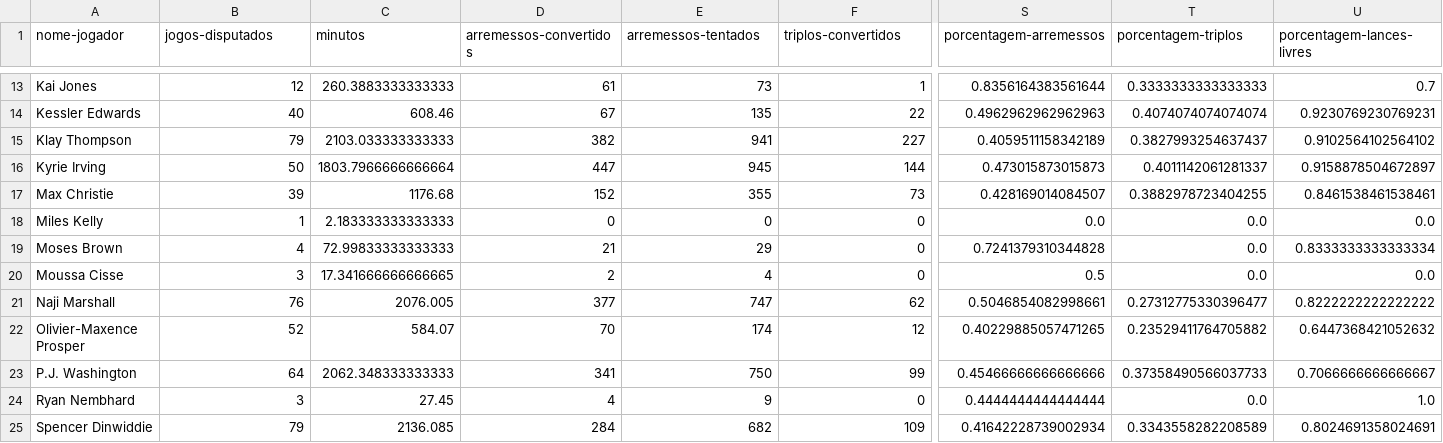
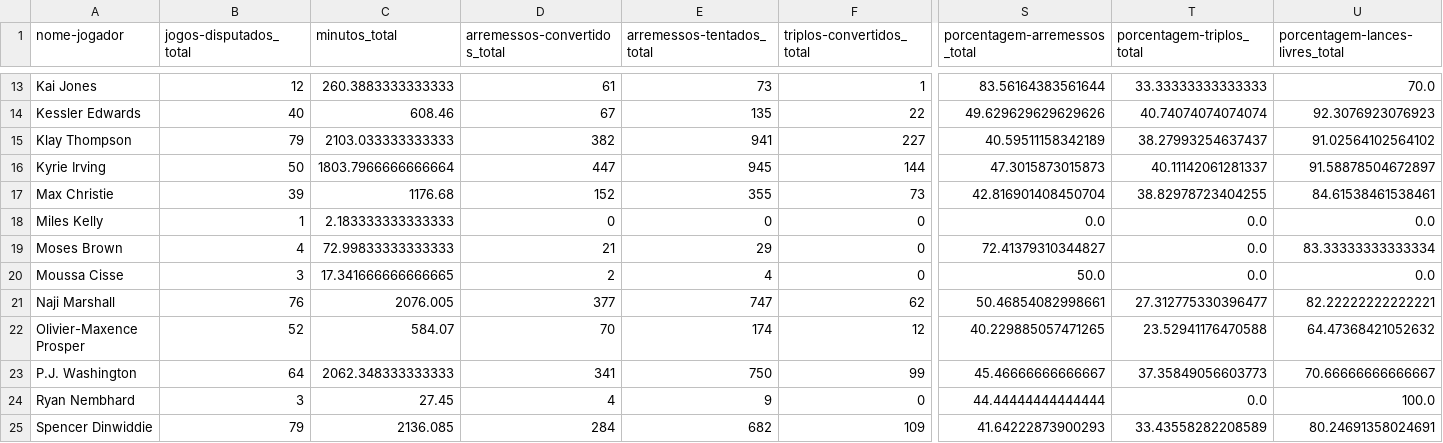
Before and after one commit to gison-vilaca/atividade1-parte1-gison, a CSV file: data/interim/dal-players-total-somado.csv, drawn as a sheet; only a part is shown, gaps mark what is left out; the diff covers the shown part only; the diff names each change by its address in the sheet, - before the commit and + after, or states it on an @@ line.

```diff
--- a/data/interim/dal-players-total-somado.csv
+++ b/data/interim/dal-players-total-somado.csv
-B1: jogos-disputados
+B1: jogos-disputados_total
-C1: minutos
+C1: minutos_total
-D1: arremessos-convertidos
+D1: arremessos-convertidos_total
-E1: arremessos-tentados
+E1: arremessos-tentados_total
-F1: triplos-convertidos
+F1: triplos-convertidos_total
-S1: porcentagem-arremessos
+S1: porcentagem-arremessos_total
-T1: porcentagem-triplos
+T1: porcentagem-triplos_total
-U1: porcentagem-lances-livres
+U1: porcentagem-lances-livres_total
-S13 (porcentagem-arremessos_total): 0.8356164383561644
+S13 (porcentagem-arremessos_total): 83.56164383561644
-T13 (porcentagem-triplos_total): 0.3333333333333333
+T13 (porcentagem-triplos_total): 33.33333333333333
-U13 (porcentagem-lances-livres_total): 0.7
+U13 (porcentagem-lances-livres_total): 70.0
-S14 (porcentagem-arremessos_total): 0.4962962962962963
+S14 (porcentagem-arremessos_total): 49.629629629629626
-T14 (porcentagem-triplos_total): 0.4074074074074074
+T14 (porcentagem-triplos_total): 40.74074074074074
-U14 (porcentagem-lances-livres_total): 0.9230769230769231
+U14 (porcentagem-lances-livres_total): 92.3076923076923
-S15 (porcentagem-arremessos_total): 0.4059511158342189
+S15 (porcentagem-arremessos_total): 40.59511158342189
-T15 (porcentagem-triplos_total): 0.3827993254637437
+T15 (porcentagem-triplos_total): 38.27993254637437
-U15 (porcentagem-lances-livres_total): 0.9102564102564102
+U15 (porcentagem-lances-livres_total): 91.02564102564102
-S16 (porcentagem-arremessos_total): 0.473015873015873
+S16 (porcentagem-arremessos_total): 47.3015873015873
-T16 (porcentagem-triplos_total): 0.4011142061281337
+T16 (porcentagem-triplos_total): 40.11142061281337
-U16 (porcentagem-lances-livres_total): 0.9158878504672897
+U16 (porcentagem-lances-livres_total): 91.58878504672897
-S17 (porcentagem-arremessos_total): 0.428169014084507
+S17 (porcentagem-arremessos_total): 42.816901408450704
-T17 (porcentagem-triplos_total): 0.3882978723404255
+T17 (porcentagem-triplos_total): 38.82978723404255
-U17 (porcentagem-lances-livres_total): 0.8461538461538461
+U17 (porcentagem-lances-livres_total): 84.61538461538461
-S19 (porcentagem-arremessos_total): 0.7241379310344828
+S19 (porcentagem-arremessos_total): 72.41379310344827
-U19 (porcentagem-lances-livres_total): 0.8333333333333334
+U19 (porcentagem-lances-livres_total): 83.33333333333334
-S20 (porcentagem-arremessos_total): 0.5
+S20 (porcentagem-arremessos_total): 50.0
-S21 (porcentagem-arremessos_total): 0.5046854082998661
+S21 (porcentagem-arremessos_total): 50.46854082998661
-T21 (porcentagem-triplos_total): 0.27312775330396477
+T21 (porcentagem-triplos_total): 27.312775330396477
-U21 (porcentagem-lances-livres_total): 0.8222222222222222
+U21 (porcentagem-lances-livres_total): 82.22222222222221
-S22 (porcentagem-arremessos_total): 0.40229885057471265
+S22 (porcentagem-arremessos_total): 40.229885057471265
-T22 (porcentagem-triplos_total): 0.23529411764705882
+T22 (porcentagem-triplos_total): 23.52941176470588
-U22 (porcentagem-lances-livres_total): 0.6447368421052632
+U22 (porcentagem-lances-livres_total): 64.47368421052632
-S23 (porcentagem-arremessos_total): 0.45466666666666666
+S23 (porcentagem-arremessos_total): 45.46666666666667
-T23 (porcentagem-triplos_total): 0.37358490566037733
+T23 (porcentagem-triplos_total): 37.35849056603773
-U23 (porcentagem-lances-livres_total): 0.7066666666666667
+U23 (porcentagem-lances-livres_total): 70.66666666666667
-S24 (porcentagem-arremessos_total): 0.4444444444444444
+S24 (porcentagem-arremessos_total): 44.44444444444444
-U24 (porcentagem-lances-livres_total): 1.0
+U24 (porcentagem-lances-livres_total): 100.0
-S25 (porcentagem-arremessos_total): 0.41642228739002934
+S25 (porcentagem-arremessos_total): 41.64222873900293
-T25 (porcentagem-triplos_total): 0.3343558282208589
+T25 (porcentagem-triplos_total): 33.43558282208589
-U25 (porcentagem-lances-livres_total): 0.8024691358024691
+U25 (porcentagem-lances-livres_total): 80.24691358024691
```
Also changed, not shown: 43 edited cells elsewhere in this file, data/interim/dal-roster-clean.csv, 7 other files.
